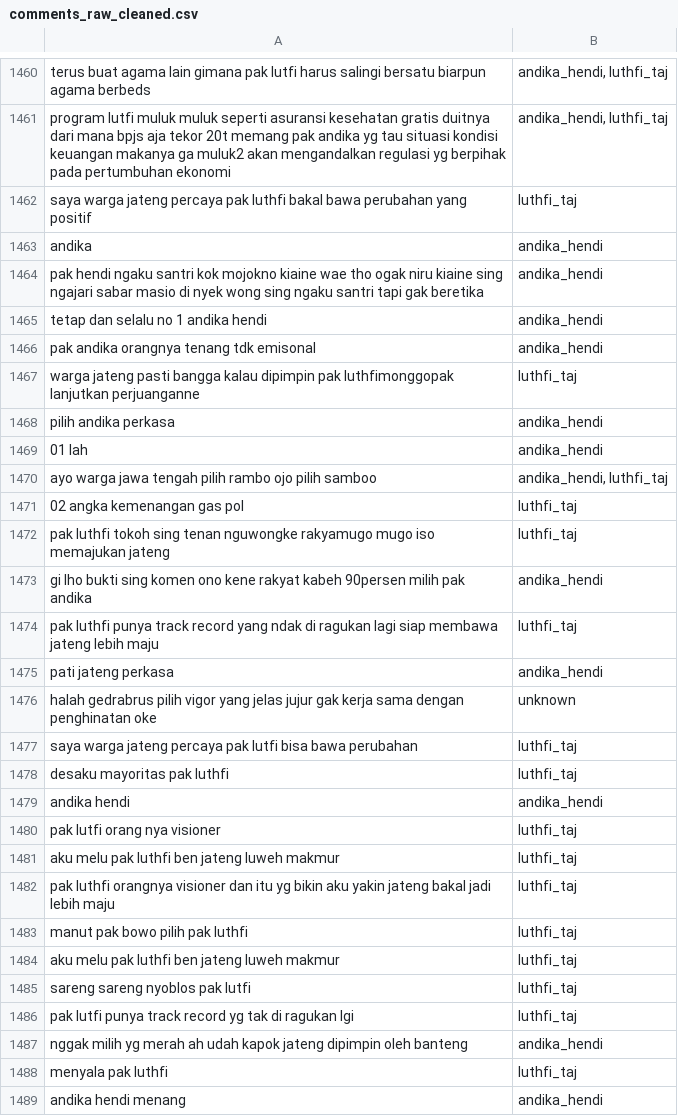
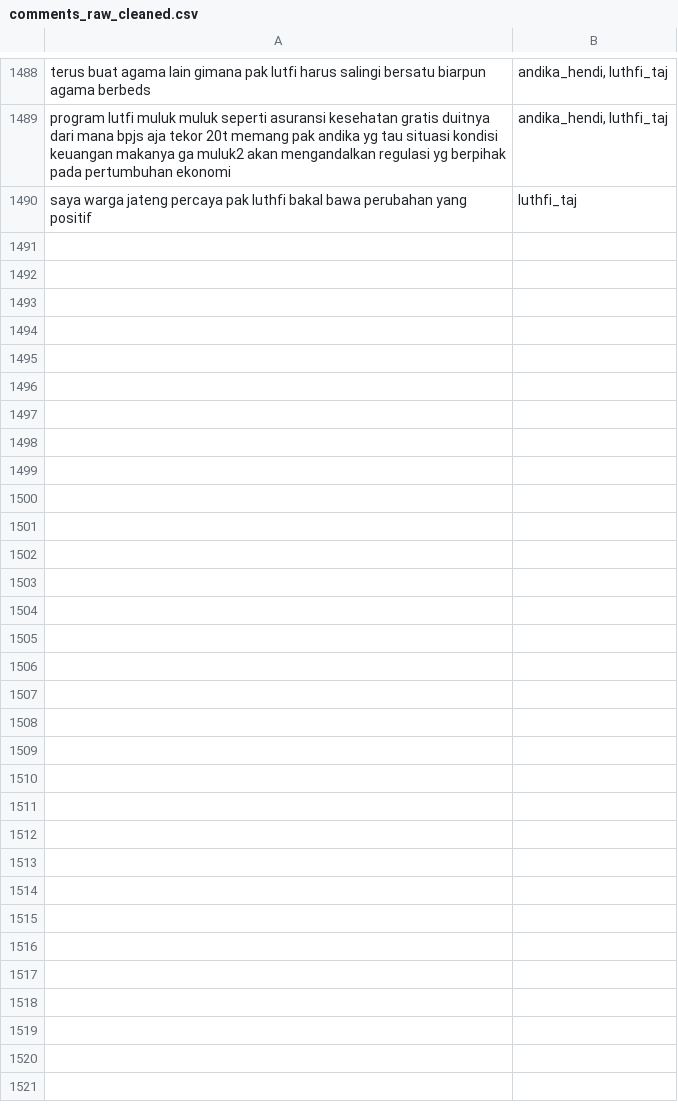
Before and after one commit to Rhisko/sentiment_analysis_youtube, a CSV file: data/raw/comments_raw_cleaned.csv, drawn as a sheet; only a part is shown, gaps mark what is left out; the diff covers the shown part only.

```diff
--- a/data/raw/comments_raw_cleaned.csv
+++ b/data/raw/comments_raw_cleaned.csv
@@ -1763,28 +1804 @@ program lutfi muluk muluk seperti asuransi kesehatan gratis duitnya dari mana bp
 saya warga jateng percaya pak luthfi bakal bawa perubahan yang positif,luthfi_taj
-andika,andika_hendi
-pak hendi ngaku santri kok mojokno kiaine wae tho ogak niru kiaine sing ngajari sabar masio di nyek wong sing ngaku santri tapi gak beretika,andika_hendi
-tetap dan selalu no 1 andika hendi,andika_hendi
-pak andika orangnya tenang tdk emisonal,andika_hendi
-warga jateng pasti bangga kalau dipimpin pak luthfimonggopak  lanjutkan perjuanganne,luthfi_taj
-pilih andika perkasa,andika_hendi
-01 lah,andika_hendi
-ayo warga jawa tengah pilih rambo ojo pilih samboo,"andika_hendi, luthfi_taj"
-02 angka kemenangan gas pol,luthfi_taj
-pak luthfi tokoh sing tenan nguwongke rakyamugo mugo iso memajukan jateng,luthfi_taj
-gi lho bukti sing komen ono kene rakyat kabeh  90persen milih pak andika,andika_hendi
-pak luthfi punya track record yang ndak di ragukan lagi siap membawa jateng lebih maju,luthfi_taj
-pati jateng perkasa,andika_hendi
-halah gedrabrus pilih vigor yang jelas jujur gak kerja sama dengan penghinatan oke,unknown
-saya warga jateng percaya pak lutfi bisa bawa perubahan,luthfi_taj
-desaku mayoritas pak luthfi,luthfi_taj
-andika hendi,andika_hendi
-pak lutfi orang nya visioner,luthfi_taj
-aku melu pak luthfi ben jateng luweh makmur,luthfi_taj
-pak luthfi orangnya visioner dan itu yg bikin aku yakin jateng bakal jadi lebih maju,luthfi_taj
-manut pak bowo pilih pak luthfi,luthfi_taj
-aku melu pak luthfi ben jateng luweh makmur,luthfi_taj
-sareng sareng nyoblos pak lutfi,luthfi_taj
-pak lutfi punya track record yg tak di ragukan lgi,luthfi_taj
-nggak milih yg merah ah udah kapok jateng dipimpin oleh banteng,andika_hendi
-menyala pak luthfi,luthfi_taj
-andika hendi menang,andika_hendi
```
Also changed, not shown: 29 added rows and 1 removed row elsewhere in this file, 5 other files.
